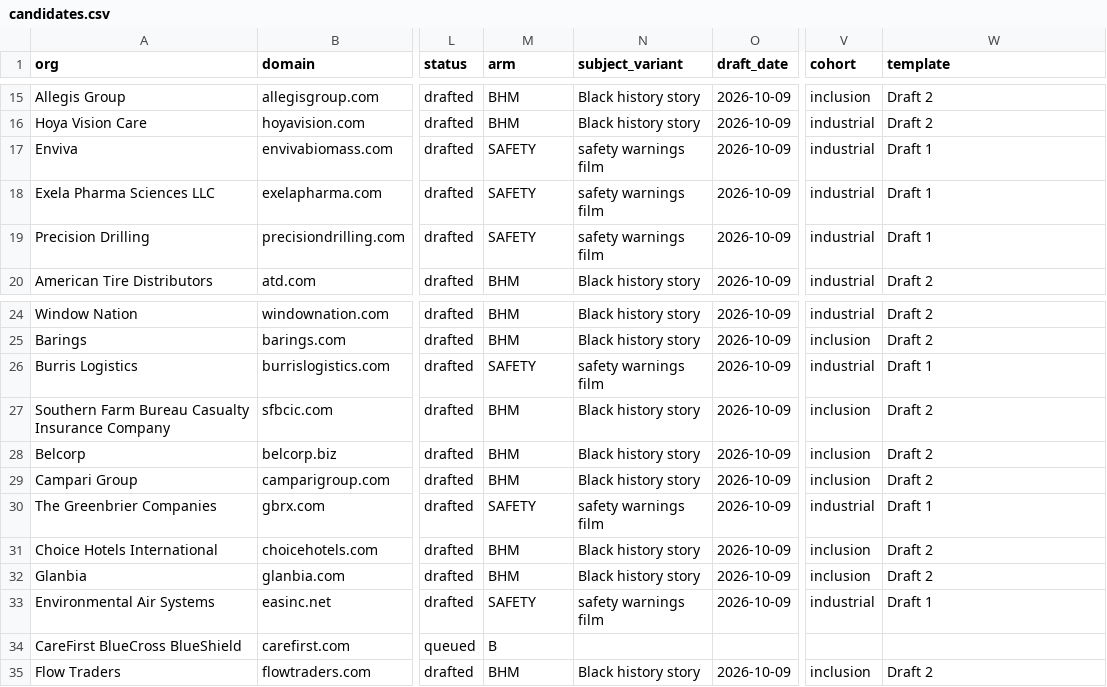
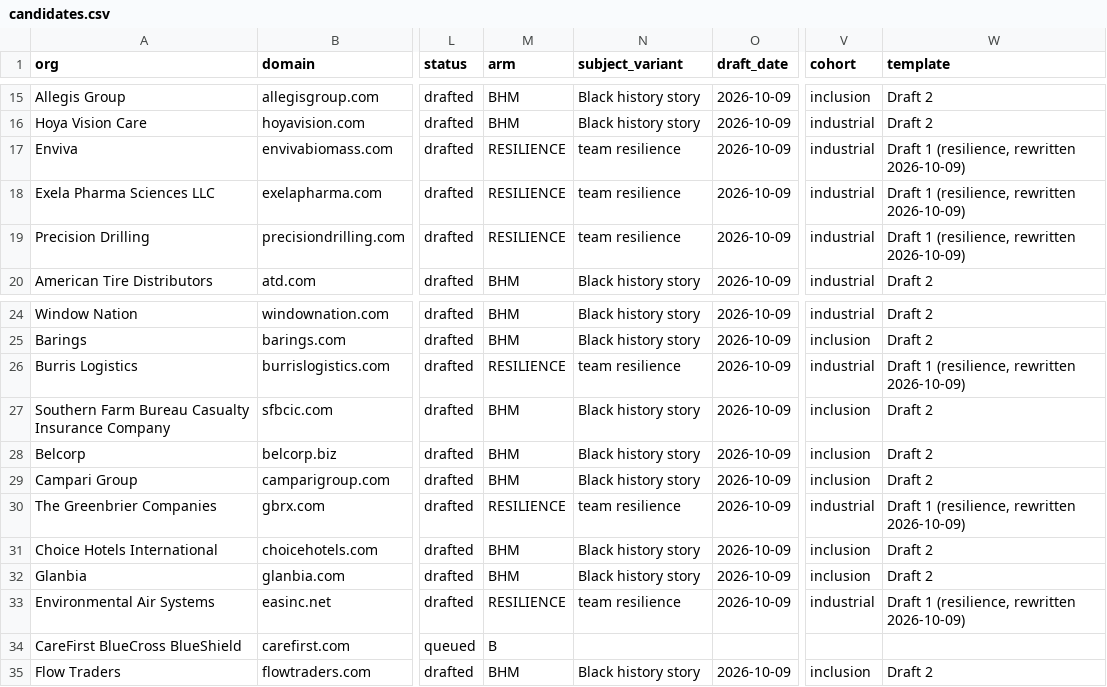
Before and after one commit to philiplightmile/theinventorlightmilemedia, a CSV file: bhm-corp/candidates.csv, drawn as a sheet; only a part is shown, gaps mark what is left out; the diff names each change by its address in the sheet, - before the commit and + after, or states it on an @@ line.

```diff
--- a/bhm-corp/candidates.csv
+++ b/bhm-corp/candidates.csv
-M17:M19 (arm): SAFETY
+M17:M19 (arm): RESILIENCE
-N17:N19 (subject_variant): safety warnings film
+N17:N19 (subject_variant): team resilience
-W17:W19 (template): Draft 1
+W17:W19 (template): Draft 1 (resilience, rewritten 2026-10-09)
-M26 (arm): SAFETY
+M26 (arm): RESILIENCE
-N26 (subject_variant): safety warnings film
+N26 (subject_variant): team resilience
-W26 (template): Draft 1
+W26 (template): Draft 1 (resilience, rewritten 2026-10-09)
-M30 (arm): SAFETY
+M30 (arm): RESILIENCE
-N30 (subject_variant): safety warnings film
+N30 (subject_variant): team resilience
-W30 (template): Draft 1
+W30 (template): Draft 1 (resilience, rewritten 2026-10-09)
-M33 (arm): SAFETY
+M33 (arm): RESILIENCE
-N33 (subject_variant): safety warnings film
+N33 (subject_variant): team resilience
-W33 (template): Draft 1
+W33 (template): Draft 1 (resilience, rewritten 2026-10-09)
```
Also changed, not shown: 2 other files.
